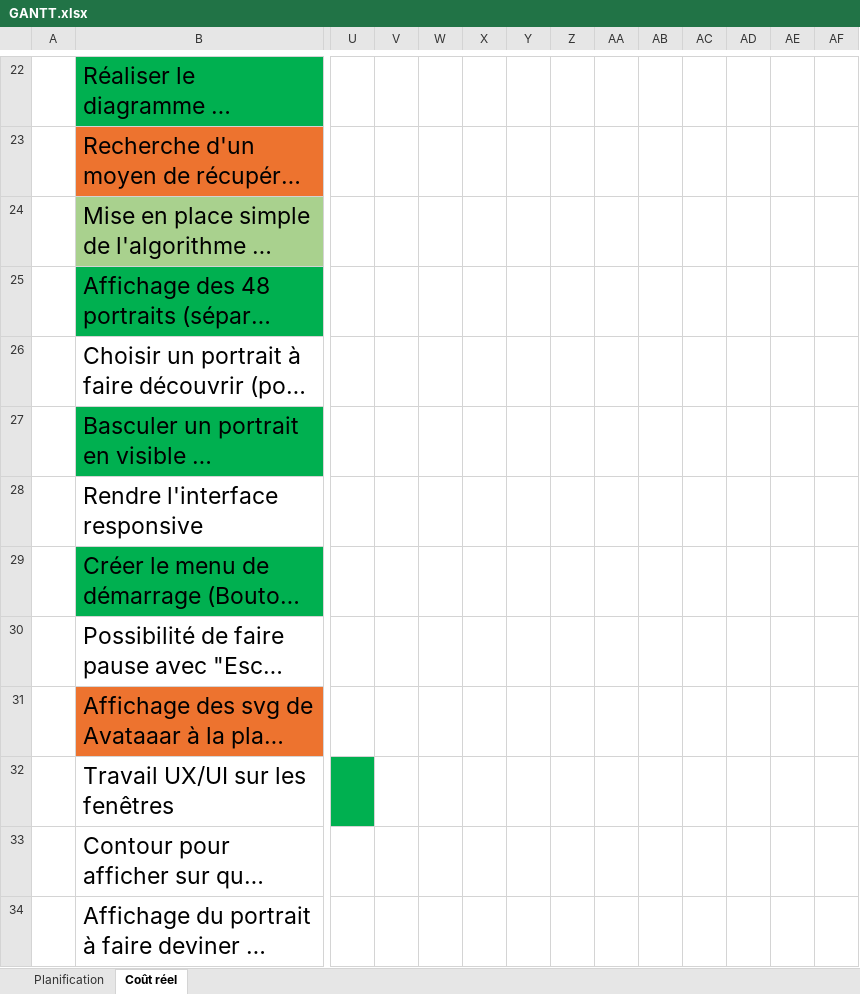
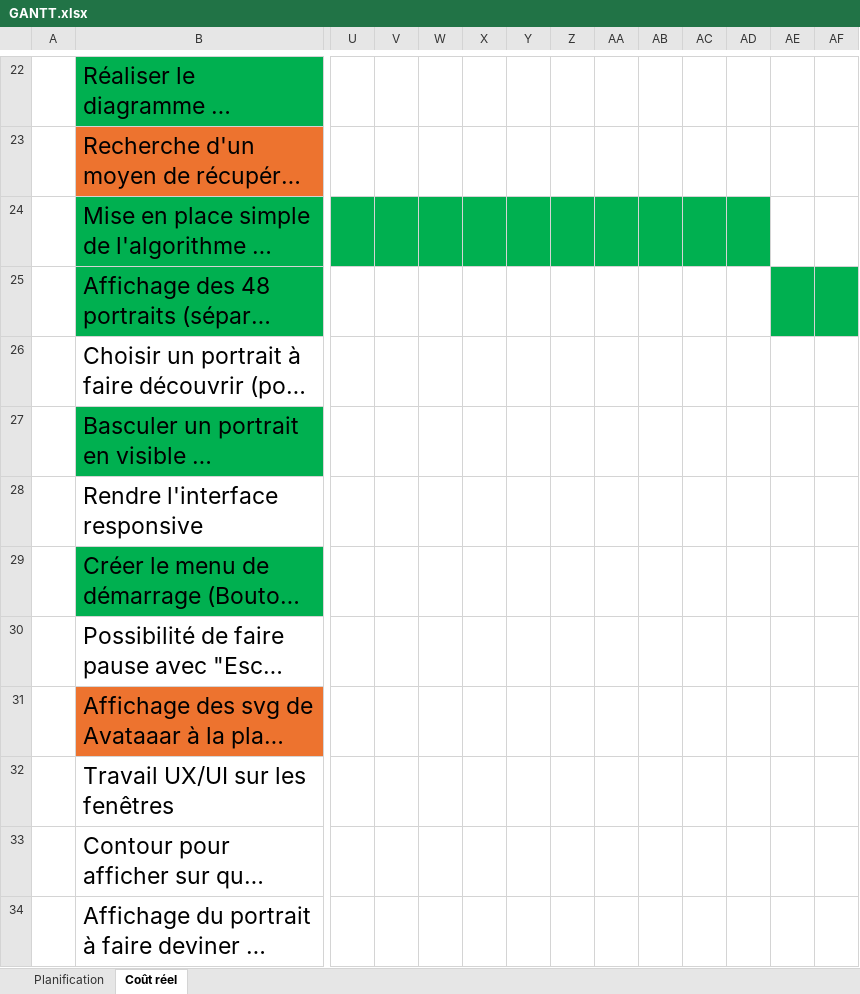
Before and after one commit to Roofacteur/GuessWho, an Excel workbook: Documentation/Planification/GANTT.xlsx, sheet Coût réel, drawn as a sheet; only a part is shown, gaps mark what is left out; long unchanged cells end in …; values as stored, in another font and other column widths than the file's, no borders; charts and pictures not drawn; the diff covers the shown part only; the diff names each change by its address in the sheet, - before the commit and + after, or states it on an @@ line.

```diff
--- a/Documentation/Planification/GANTT.xlsx (sheet Coût réel)
+++ b/Documentation/Planification/GANTT.xlsx (sheet Coût réel)
-B24 fill: #A9D18E
+B24 fill: #00B050
-U24:AD24 fill: none
+U24:AD24 fill: #00B050
-AE25:AF25 fill: none
+AE25:AF25 fill: #00B050
-U32 fill: #00B050
+U32 fill: none
```
Also changed, not shown: cell formats elsewhere in this sheet, 16 other files.
